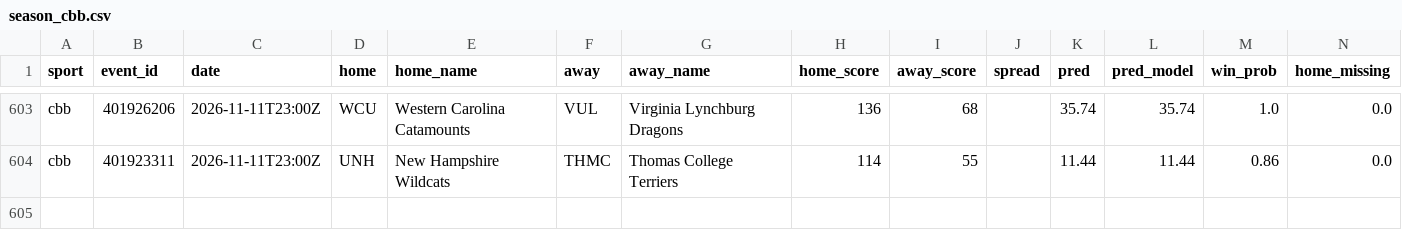
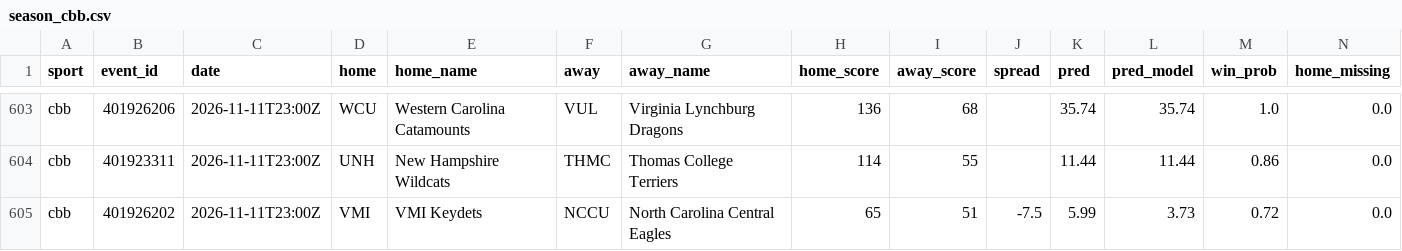
Before and after one commit to adotscotty/HandsDownAI, a CSV file: data/season_cbb.csv, drawn as a sheet; only a part is shown, gaps mark what is left out; rows hold the shown columns only; the diff names each change by its address in the sheet, - before the commit and + after, or states it on an @@ line.

```diff
--- a/data/season_cbb.csv
+++ b/data/season_cbb.csv
+row 605: cbb | 401926202 | 2026-11-11T23:00Z | VMI | VMI Keydets | NCCU | North Carolina Central Eagles | 65 | 51 | -7.5 | 5.99 | 3.73 | 0.72 | 0.0
```
Also changed, not shown: data/current_cbb.csv, data/first_lines.csv, 1 other file.
